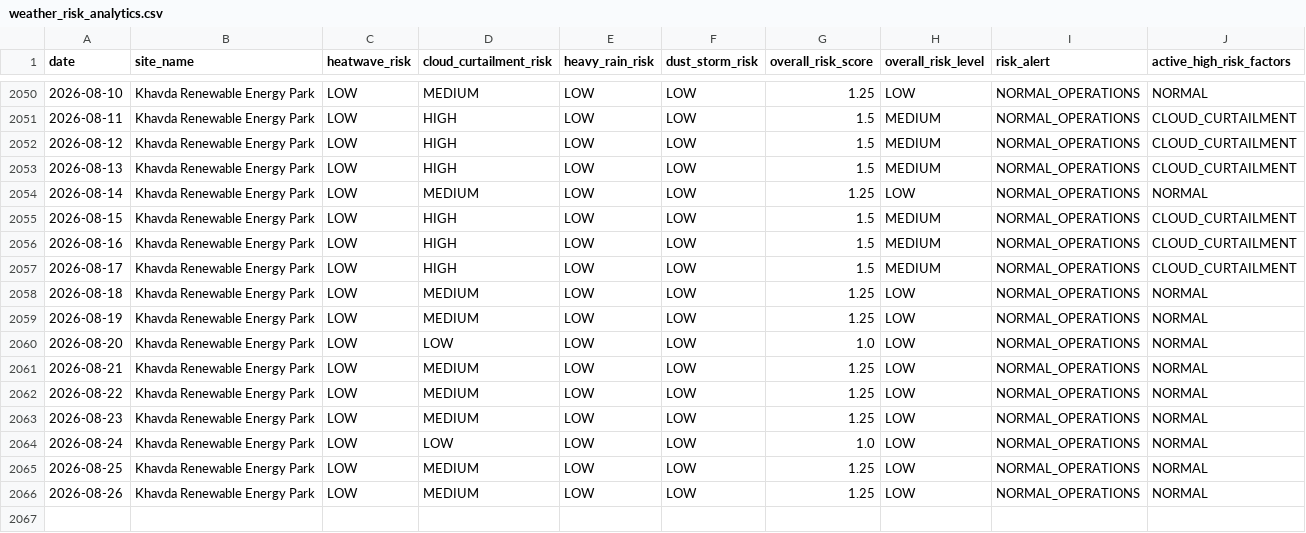
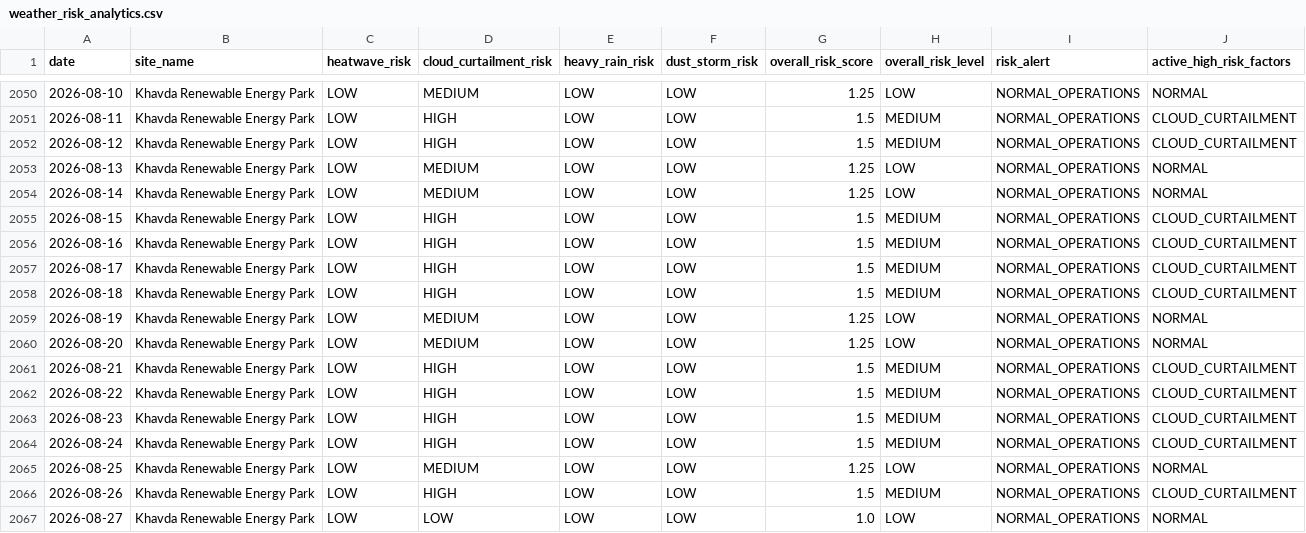
Before and after one commit to kirttiik/AI-Renewable-Energy-Intelligence-platform, a CSV file: data/processed/weather_risk_analytics.csv, drawn as a sheet; only a part is shown, gaps mark what is left out.

```diff
--- a/data/processed/weather_risk_analytics.csv
+++ b/data/processed/weather_risk_analytics.csv
@@ -2052,3 +2052,3 @@ date,site_name,heatwave_risk,cloud_curtailment_risk,heavy_rain_risk,dust_storm_r
 2026-08-12,Khavda Renewable Energy Park,LOW,HIGH,LOW,LOW,1.5,MEDIUM,NORMAL_OPERATIONS,CLOUD_CURTAILMENT
-2026-08-13,Khavda Renewable Energy Park,LOW,HIGH,LOW,LOW,1.5,MEDIUM,NORMAL_OPERATIONS,CLOUD_CURTAILMENT
+2026-08-13,Khavda Renewable Energy Park,LOW,MEDIUM,LOW,LOW,1.25,LOW,NORMAL_OPERATIONS,NORMAL
 2026-08-14,Khavda Renewable Energy Park,LOW,MEDIUM,LOW,LOW,1.25,LOW,NORMAL_OPERATIONS,NORMAL
@@ -2057,10 +2057,11 @@ date,site_name,heatwave_risk,cloud_curtailment_risk,heavy_rain_risk,dust_storm_r
 2026-08-17,Khavda Renewable Energy Park,LOW,HIGH,LOW,LOW,1.5,MEDIUM,NORMAL_OPERATIONS,CLOUD_CURTAILMENT
-2026-08-18,Khavda Renewable Energy Park,LOW,MEDIUM,LOW,LOW,1.25,LOW,NORMAL_OPERATIONS,NORMAL
+2026-08-18,Khavda Renewable Energy Park,LOW,HIGH,LOW,LOW,1.5,MEDIUM,NORMAL_OPERATIONS,CLOUD_CURTAILMENT
 2026-08-19,Khavda Renewable Energy Park,LOW,MEDIUM,LOW,LOW,1.25,LOW,NORMAL_OPERATIONS,NORMAL
-2026-08-20,Khavda Renewable Energy Park,LOW,LOW,LOW,LOW,1.0,LOW,NORMAL_OPERATIONS,NORMAL
-2026-08-21,Khavda Renewable Energy Park,LOW,MEDIUM,LOW,LOW,1.25,LOW,NORMAL_OPERATIONS,NORMAL
-2026-08-22,Khavda Renewable Energy Park,LOW,MEDIUM,LOW,LOW,1.25,LOW,NORMAL_OPERATIONS,NORMAL
-2026-08-23,Khavda Renewable Energy Park,LOW,MEDIUM,LOW,LOW,1.25,LOW,NORMAL_OPERATIONS,NORMAL
-2026-08-24,Khavda Renewable Energy Park,LOW,LOW,LOW,LOW,1.0,LOW,NORMAL_OPERATIONS,NORMAL
+2026-08-20,Khavda Renewable Energy Park,LOW,MEDIUM,LOW,LOW,1.25,LOW,NORMAL_OPERATIONS,NORMAL
+2026-08-21,Khavda Renewable Energy Park,LOW,HIGH,LOW,LOW,1.5,MEDIUM,NORMAL_OPERATIONS,CLOUD_CURTAILMENT
+2026-08-22,Khavda Renewable Energy Park,LOW,HIGH,LOW,LOW,1.5,MEDIUM,NORMAL_OPERATIONS,CLOUD_CURTAILMENT
+2026-08-23,Khavda Renewable Energy Park,LOW,HIGH,LOW,LOW,1.5,MEDIUM,NORMAL_OPERATIONS,CLOUD_CURTAILMENT
+2026-08-24,Khavda Renewable Energy Park,LOW,HIGH,LOW,LOW,1.5,MEDIUM,NORMAL_OPERATIONS,CLOUD_CURTAILMENT
 2026-08-25,Khavda Renewable Energy Park,LOW,MEDIUM,LOW,LOW,1.25,LOW,NORMAL_OPERATIONS,NORMAL
-2026-08-26,Khavda Renewable Energy Park,LOW,MEDIUM,LOW,LOW,1.25,LOW,NORMAL_OPERATIONS,NORMAL
+2026-08-26,Khavda Renewable Energy Park,LOW,HIGH,LOW,LOW,1.5,MEDIUM,NORMAL_OPERATIONS,CLOUD_CURTAILMENT
+2026-08-27,Khavda Renewable Energy Park,LOW,LOW,LOW,LOW,1.0,LOW,NORMAL_OPERATIONS,NORMAL
```
Also changed, not shown: data/processed/carbon_offset_analytics.csv, data/processed/khavda_generation.csv, 34 other files.
